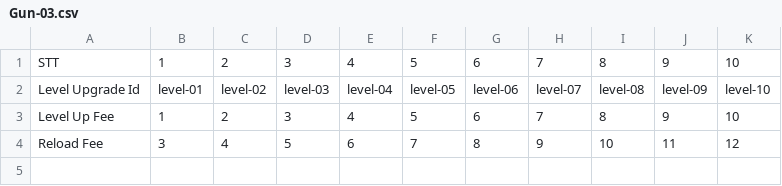
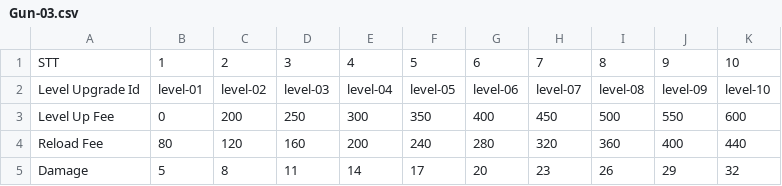
Before and after one commit to ZunNguyen/GangsterWars, a CSV file: Assets/Resources/CSV/StoreData/Leader/Gun-03.csv, drawn as a sheet.

```diff
--- a/Assets/Resources/CSV/StoreData/Leader/Gun-03.csv
+++ b/Assets/Resources/CSV/StoreData/Leader/Gun-03.csv
@@ -2,3 +2,4 @@
 Level Upgrade Id,level-01,level-02,level-03,level-04,level-05,level-06,level-07,level-08,level-09,level-10
-Level Up Fee,1,2,3,4,5,6,7,8,9,10
-Reload Fee,3,4,5,6,7,8,9,10,11,12
+Level Up Fee,0,200,250,300,350,400,450,500,550,600
+Reload Fee,80,120,160,200,240,280,320,360,400,440
+Damage,5,8,11,14,17,20,23,26,29,32
```
Also changed, not shown: Assets/Resources/CSV/Enemies/Enemy-01.csv, Assets/Resources/CSV/Enemies/Enemy-02.csv, 44 other files.
